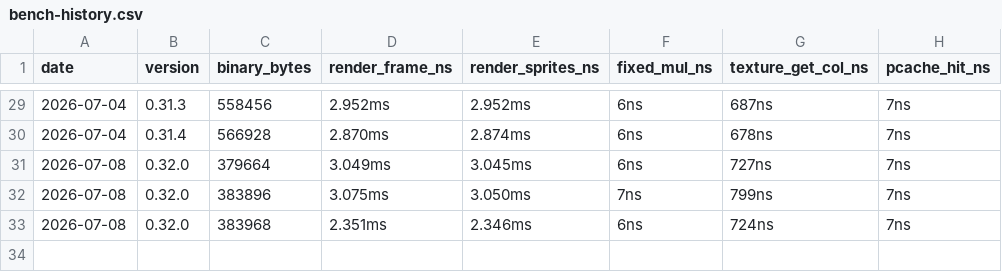
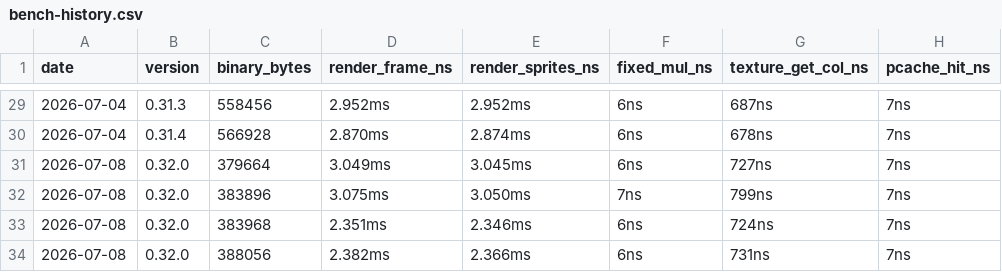
Before and after one commit to MacCracken/cyrius-doom, a CSV file: bench-history.csv, drawn as a sheet; only a part is shown, gaps mark what is left out; the diff names each change by its address in the sheet, - before the commit and + after, or states it on an @@ line.

```diff
--- a/bench-history.csv
+++ b/bench-history.csv
+row 34: 2026-07-08 | 0.32.0 | 388056 | 2.382ms | 2.366ms | 6ns | 731ns | 7ns
```
Also changed, not shown: 11 other files.
